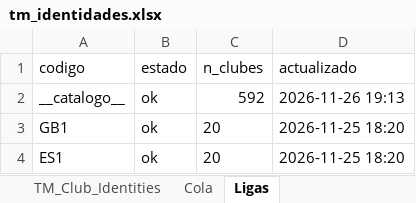
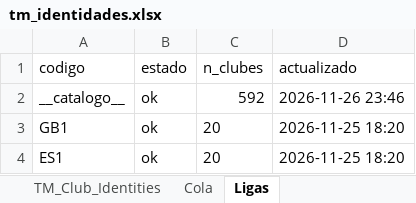
Before and after one commit to scoutingdepartmentfc/HerScout, an Excel workbook: tm_identidades.xlsx, sheet Ligas, drawn as a sheet; only a part is shown; values as stored, in another font and other column widths than the file's, no borders; the diff names each change by its address in the sheet, - before the commit and + after, or states it on an @@ line.

```diff
--- a/tm_identidades.xlsx (sheet Ligas)
+++ b/tm_identidades.xlsx (sheet Ligas)
-D2 (actualizado): 2026-11-26 19:13
+D2 (actualizado): 2026-11-26 23:46
```
Also changed, not shown: sheet TM_Club_Identities, sheet Cola, 1 other file.
